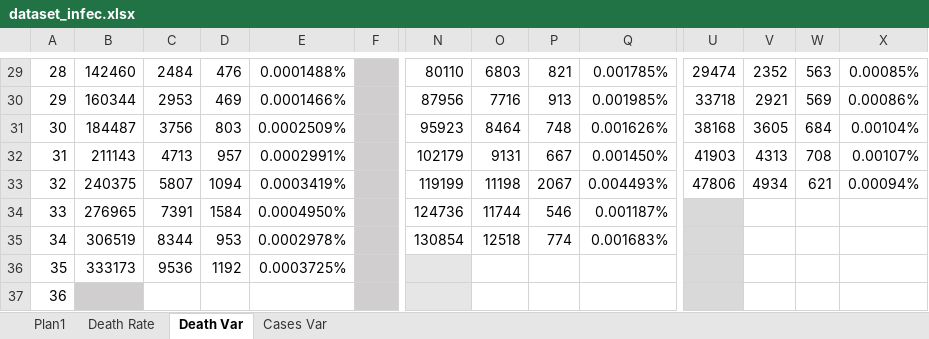
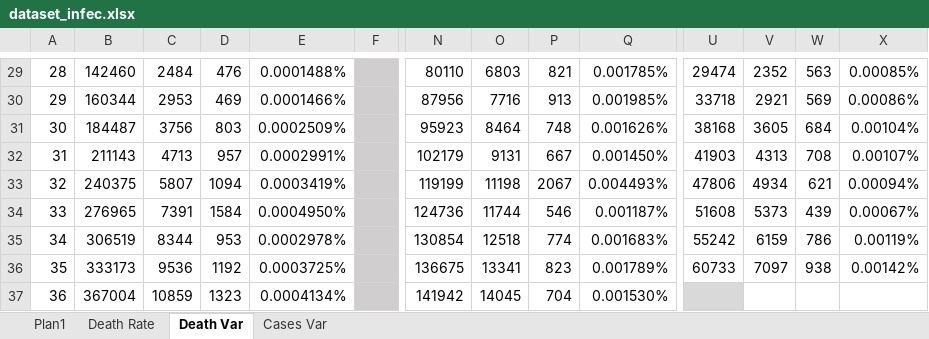
Before and after one commit to octavio-santiago/Covid19_data, an Excel workbook: dataset/dataset_infec.xlsx, sheet Death Var, drawn as a sheet; only a part is shown, gaps mark what is left out; values as stored, in another font and other column widths than the file's, no borders; charts and pictures not drawn; the diff covers the shown part only; the diff names each change by its address in the sheet, - before the commit and + after, or states it on an @@ line.

```diff
--- a/dataset/dataset_infec.xlsx (sheet Death Var)
+++ b/dataset/dataset_infec.xlsx (sheet Death Var)
-U34: (empty)
+U34: 51608
-U34:U36 fill: #D9D9D9
+U34:U36 fill: none
-V34: (empty)
+V34: 5373
-W34: (empty)
+W34: 439
-X34: (empty)
+X34: 0.00067%
-U35: (empty)
+U35: 55242
-V35: (empty)
+V35: 6159
-W35: (empty)
+W35: 786
-X35: (empty)
+X35: 0.00119%
-N36: (empty)
+N36: 136675
-N36:N37 fill: #E7E6E6
+N36:N37 fill: none
-O36: (empty)
+O36: 13341
-P36: (empty)
+P36: 823
-Q36: (empty)
+Q36: 0.001789%
-U36: (empty)
+U36: 60733
-V36: (empty)
+V36: 7097
-W36: (empty)
+W36: 938
-X36: (empty)
+X36: 0.00142%
-B37: (empty)
+B37: 367004
-B37 fill: #D0CECE
+B37 fill: none
-C37: (empty)
+C37: 10859
-D37: (empty)
+D37: 1323
-E37: (empty)
+E37: 0.0004134%
-N37: (empty)
+N37: 141942
-O37: (empty)
+O37: 14045
-P37: (empty)
+P37: 704
-Q37: (empty)
+Q37: 0.001530%
```
Also changed, not shown: 3 added rows, 3 removed rows, 13 edited cells and cell formats elsewhere in this sheet, sheet Plan1, sheet Cases Var, sheet Death Rate, formulas that keep their value, charts or pictures, dataset/covid_citites_brazil.xlsx, dataset/world_cases.xlsx, 3 other files.
